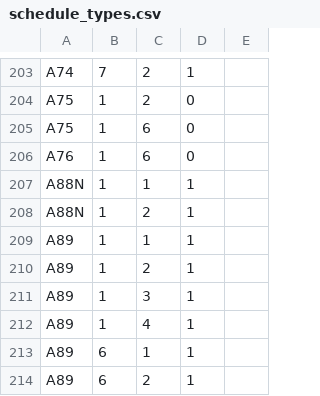
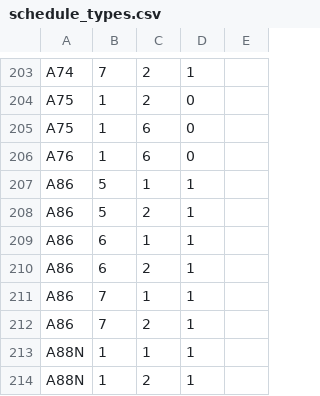
Before and after one commit to Lanxtot/stops, a CSV file: schedule_types.csv, drawn as a sheet; only a part is shown, gaps mark what is left out; the shorter side is filled out with more unchanged rows.

```diff
--- a/schedule_types.csv
+++ b/schedule_types.csv
@@ -206,2 +206,8 @@ A75;1;6;0;
 A76;1;6;0;
+A86;5;1;1;
+A86;5;2;1;
+A86;6;1;1;
+A86;6;2;1;
+A86;7;1;1;
+A86;7;2;1;
 A88N;1;1;1;
```
Also changed, not shown: models_short.csv, 1 other file.
